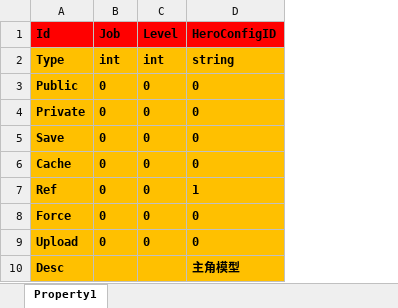
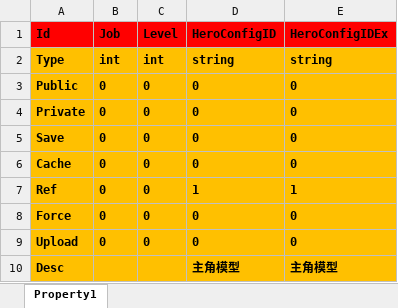
Before and after one commit to hu-81/NoahGameFramee, an Excel workbook: _Out/NFDataCfg/Excel/InitProperty.xlsx, sheet Property1, drawn as a sheet; only a part is shown; values as stored, in another font and other column widths than the file's, no borders; the diff names each change by its address in the sheet, - before the commit and + after, or states it on an @@ line.

Commit message:
support multiple projects using the same config files

```diff
--- a/_Out/NFDataCfg/Excel/InitProperty.xlsx (sheet Property1)
+++ b/_Out/NFDataCfg/Excel/InitProperty.xlsx (sheet Property1)
+column E (HeroConfigIDEx), rows 2-10: string | 0 | 0 | 0 | 0 | 1 | 0 | 0 | 主角模型
```
Also changed, not shown: 9 other files.
